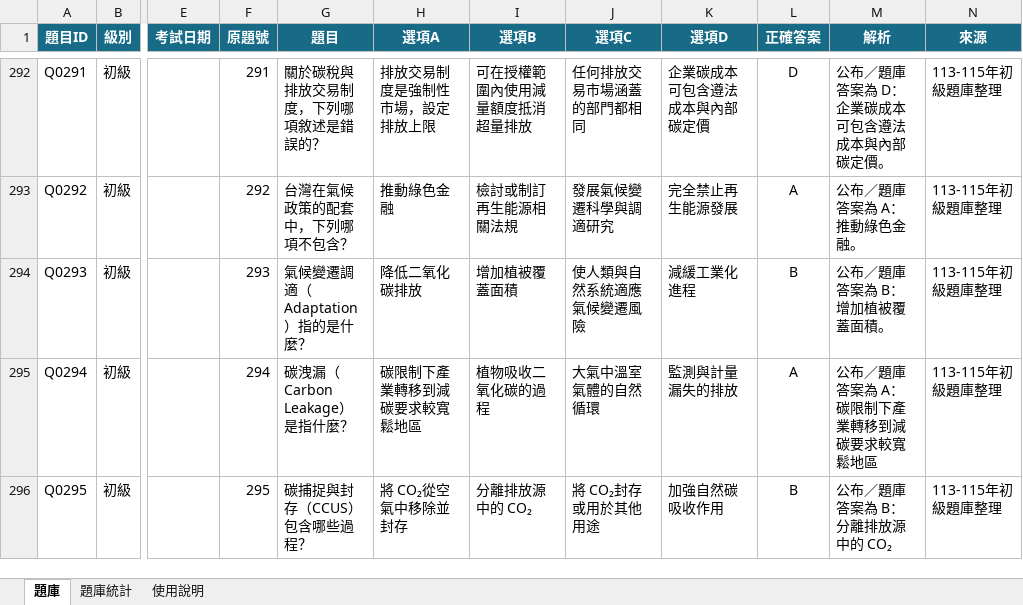
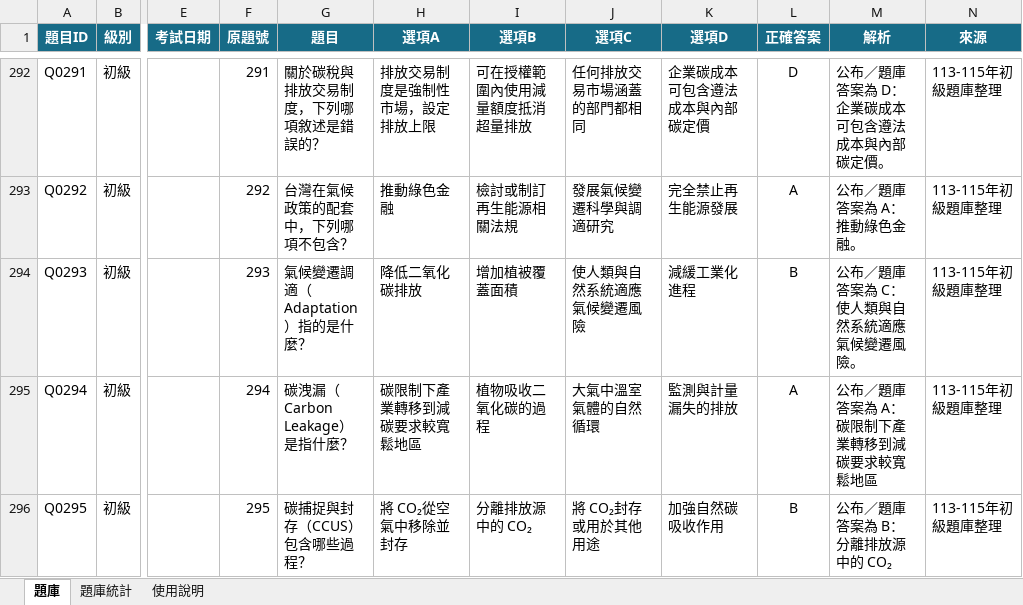
Before and after one commit to 3311231021/practice, an Excel workbook: questions.xlsx, sheet 題庫, drawn as a sheet; only a part is shown, gaps mark what is left out; values as stored, in another font and other column widths than the file's, no borders; table styles not drawn; the diff names each change by its address in the sheet, - before the commit and + after, or states it on an @@ line.

Commit message:
Add files via upload

```diff
--- a/questions.xlsx (sheet 題庫)
+++ b/questions.xlsx (sheet 題庫)
-M294 (解析): 公布／題庫答案為 B：增加植被覆蓋面積。
+M294 (解析): 公布／題庫答案為 C：使人類與自然系統適應氣候變遷風險。
```
